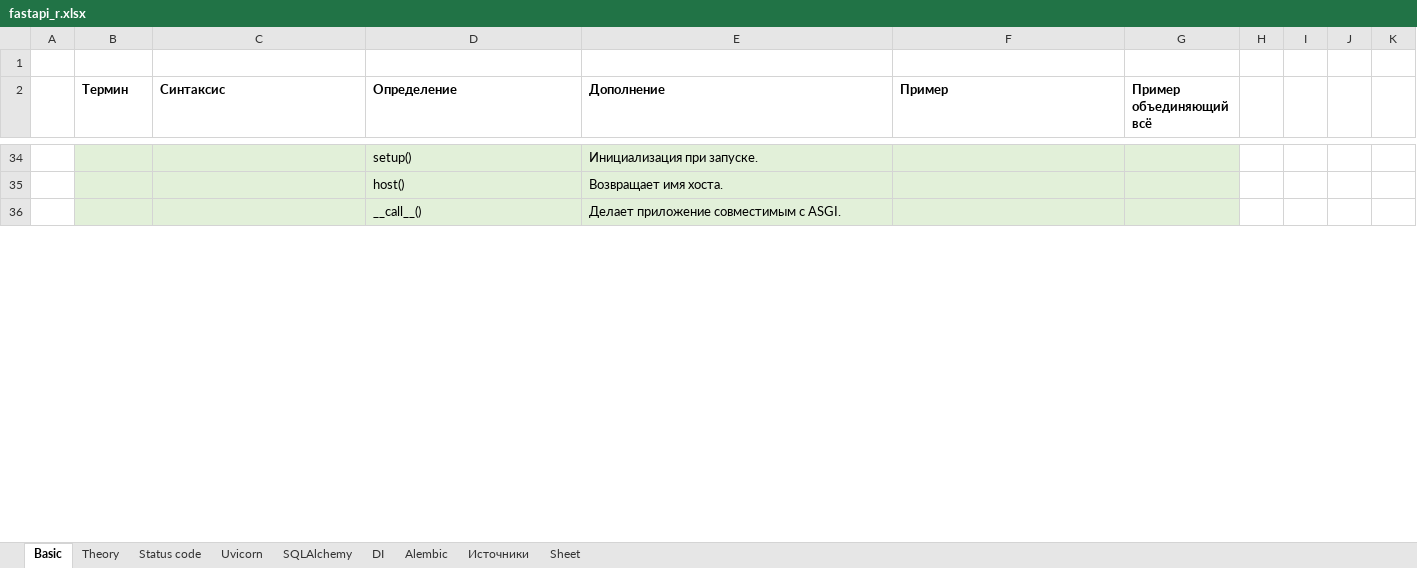
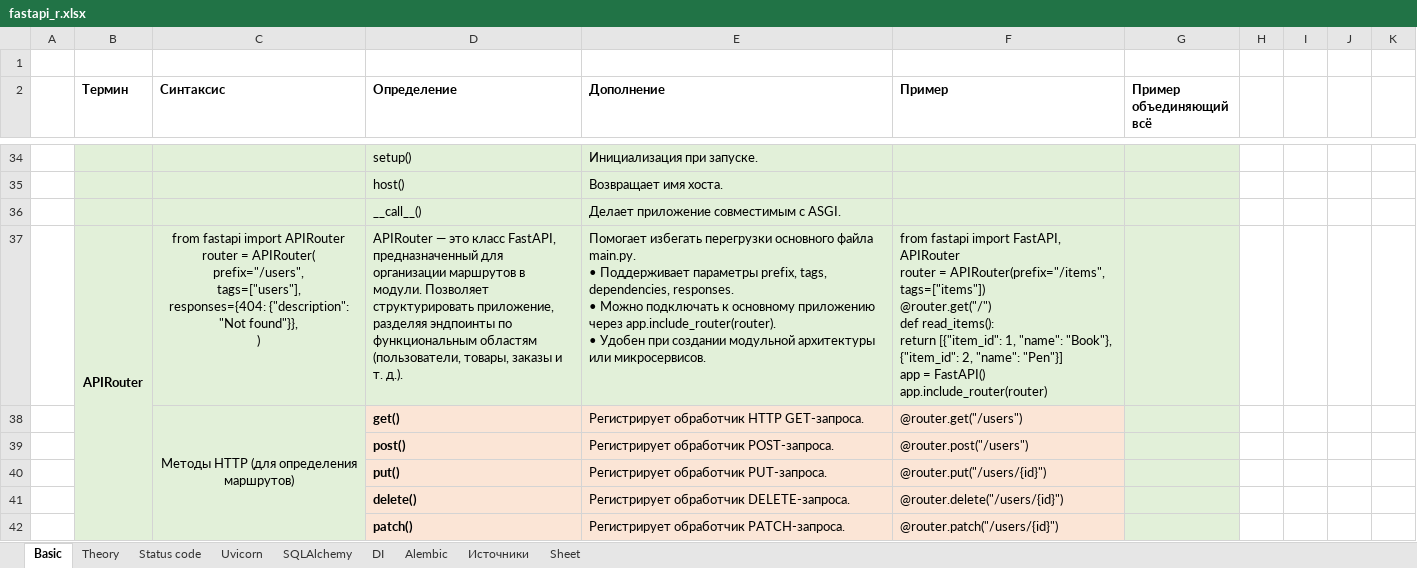
Before and after one commit to semoleg1986/python-learning, an Excel workbook: docs/fastapi_r.xlsx, sheet Basic, drawn as a sheet; only a part is shown, gaps mark what is left out; values as stored, in another font and other column widths than the file's, no borders; ↵ is a line break in a cell; the diff covers the shown part only; the diff names each change by its address in the sheet, - before the commit and + after, or states it on an @@ line.

Commit message:
refactor: impl. struct SoC, add router method APIRouter (Fri, Nov 07, 2025 04:51:37 PM)

```diff
--- a/docs/fastapi_r.xlsx (sheet Basic)
+++ b/docs/fastapi_r.xlsx (sheet Basic)
+row 37:  | APIRouter | from fastapi import APIRouter ↵ router = APIRouter( ↵ prefix="/users", ↵ tags=["users"], ↵ responses={404: {"description": "Not found"}}, ↵ ) | APIRouter — это класс FastAPI, предназначенный для организации маршрутов в модули. Позволяет структурировать приложение, разделяя эндпоинты по функциональным областям (пользователи, товары, заказы и т. д.). | Помогает избегать перегрузки основного файла main.py. ↵ • Поддерживает параметры prefix, tags, dependencies, responses. ↵ • Можно подключать к основному приложению через app.include_router(router). ↵ • Удобен при создании модульной архитектуры или микросервисов. | from fastapi import FastAPI, APIRouter ↵ router = APIRouter(prefix="/items", tags=["items"]) ↵ @router.get("/") ↵ def read_items(): ↵ return [{"item_id": 1, "name": "Book"}, {"item_id": 2, "name": "Pen"}] ↵ app = FastAPI() ↵ app.include_router(router)
+row 38:  |  | Методы HTTP (для определения маршрутов) | get() | Регистрирует обработчик HTTP GET-запроса. | @router.get("/users")
+row 39:  |  |  | post() | Регистрирует обработчик POST-запроса. | @router.post("/users")
+row 40:  |  |  | put() | Регистрирует обработчик PUT-запроса. | @router.put("/users/{id}")
+row 41:  |  |  | delete() | Регистрирует обработчик DELETE-запроса. | @router.delete("/users/{id}")
+row 42:  |  |  | patch() | Регистрирует обработчик PATCH-запроса. | @router.patch("/users/{id}")
```
Also changed, not shown: 70 added rows elsewhere in this sheet, 5 other files.
